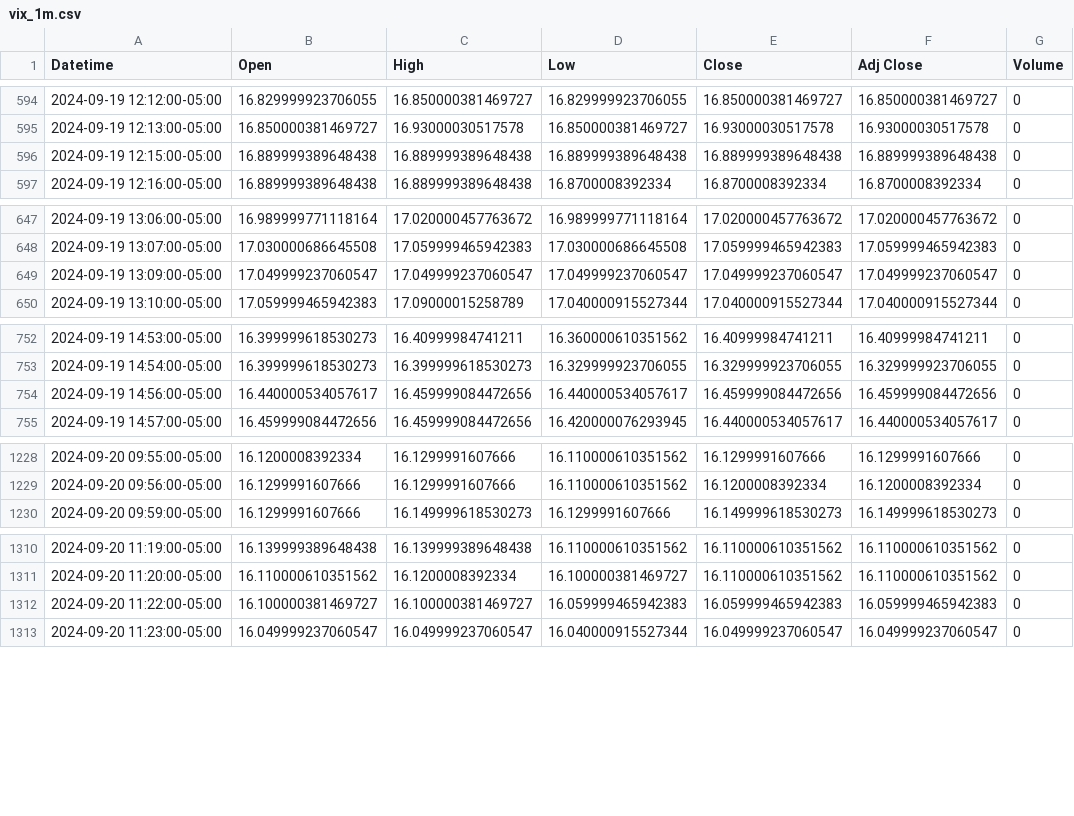
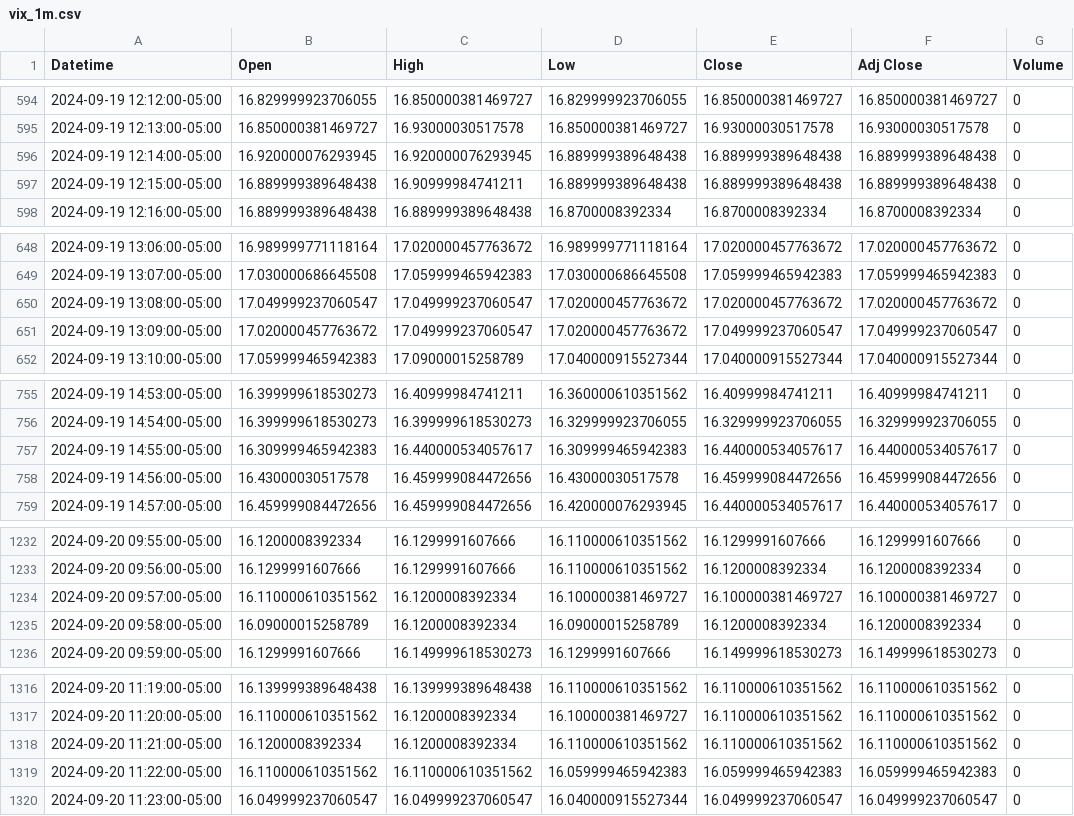
Before and after one commit to patorn/invest-data, a CSV file: data/vix_1m.csv, drawn as a sheet; only a part is shown, gaps mark what is left out; the diff covers the shown part only.

```diff
--- a/data/vix_1m.csv
+++ b/data/vix_1m.csv
@@ -595,3 +595,4 @@ Datetime,Open,High,Low,Close,Adj Close,Volume
 2024-09-19 12:13:00-05:00,16.850000381469727,16.93000030517578,16.850000381469727,16.93000030517578,16.93000030517578,0
-2024-09-19 12:15:00-05:00,16.889999389648438,16.889999389648438,16.889999389648438,16.889999389648438,16.889999389648438,0
+2024-09-19 12:14:00-05:00,16.920000076293945,16.920000076293945,16.889999389648438,16.889999389648438,16.889999389648438,0
+2024-09-19 12:15:00-05:00,16.889999389648438,16.90999984741211,16.889999389648438,16.889999389648438,16.889999389648438,0
 2024-09-19 12:16:00-05:00,16.889999389648438,16.889999389648438,16.8700008392334,16.8700008392334,16.8700008392334,0
@@ -648,3 +649,4 @@ Datetime,Open,High,Low,Close,Adj Close,Volume
 2024-09-19 13:07:00-05:00,17.030000686645508,17.059999465942383,17.030000686645508,17.059999465942383,17.059999465942383,0
-2024-09-19 13:09:00-05:00,17.049999237060547,17.049999237060547,17.049999237060547,17.049999237060547,17.049999237060547,0
+2024-09-19 13:08:00-05:00,17.049999237060547,17.049999237060547,17.020000457763672,17.020000457763672,17.020000457763672,0
+2024-09-19 13:09:00-05:00,17.020000457763672,17.049999237060547,17.020000457763672,17.049999237060547,17.049999237060547,0
 2024-09-19 13:10:00-05:00,17.059999465942383,17.09000015258789,17.040000915527344,17.040000915527344,17.040000915527344,0
@@ -753,3 +756,4 @@ Datetime,Open,High,Low,Close,Adj Close,Volume
 2024-09-19 14:54:00-05:00,16.399999618530273,16.399999618530273,16.329999923706055,16.329999923706055,16.329999923706055,0
-2024-09-19 14:56:00-05:00,16.440000534057617,16.459999084472656,16.440000534057617,16.459999084472656,16.459999084472656,0
+2024-09-19 14:55:00-05:00,16.309999465942383,16.440000534057617,16.309999465942383,16.440000534057617,16.440000534057617,0
+2024-09-19 14:56:00-05:00,16.43000030517578,16.459999084472656,16.43000030517578,16.459999084472656,16.459999084472656,0
 2024-09-19 14:57:00-05:00,16.459999084472656,16.459999084472656,16.420000076293945,16.440000534057617,16.440000534057617,0
@@ -1229,2 +1233,4 @@ Datetime,Open,High,Low,Close,Adj Close,Volume
 2024-09-20 09:56:00-05:00,16.1299991607666,16.1299991607666,16.110000610351562,16.1200008392334,16.1200008392334,0
+2024-09-20 09:57:00-05:00,16.110000610351562,16.1200008392334,16.100000381469727,16.100000381469727,16.100000381469727,0
+2024-09-20 09:58:00-05:00,16.09000015258789,16.1200008392334,16.09000015258789,16.1200008392334,16.1200008392334,0
 2024-09-20 09:59:00-05:00,16.1299991607666,16.149999618530273,16.1299991607666,16.149999618530273,16.149999618530273,0
@@ -1311,3 +1317,4 @@ Datetime,Open,High,Low,Close,Adj Close,Volume
 2024-09-20 11:20:00-05:00,16.110000610351562,16.1200008392334,16.100000381469727,16.110000610351562,16.110000610351562,0
-2024-09-20 11:22:00-05:00,16.100000381469727,16.100000381469727,16.059999465942383,16.059999465942383,16.059999465942383,0
+2024-09-20 11:21:00-05:00,16.1200008392334,16.1200008392334,16.110000610351562,16.110000610351562,16.110000610351562,0
+2024-09-20 11:22:00-05:00,16.110000610351562,16.110000610351562,16.059999465942383,16.059999465942383,16.059999465942383,0
 2024-09-20 11:23:00-05:00,16.049999237060547,16.049999237060547,16.040000915527344,16.049999237060547,16.049999237060547,0
```
Also changed, not shown: 1 added row and 43 edited cells elsewhere in this file, data/vvix_1m.csv.
